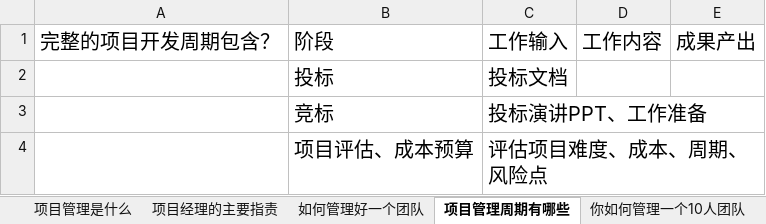
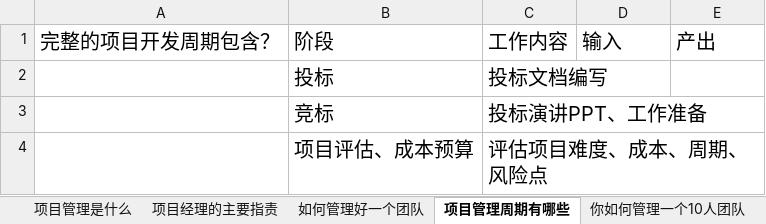
Before and after one commit to 13661892653/workspace, an Excel workbook: MyProgram/PM管理/项目管理经验总结.xlsx, sheet 项目管理周期有哪些, drawn as a sheet; only a part is shown; values as stored, in another font and other column widths than the file's, no borders; the diff names each change by its address in the sheet, - before the commit and + after, or states it on an @@ line.

Commit message:
Signed-off-by: 13661892653 <470563152@qq.com>

```diff
--- a/MyProgram/PM管理/项目管理经验总结.xlsx (sheet 项目管理周期有哪些)
+++ b/MyProgram/PM管理/项目管理经验总结.xlsx (sheet 项目管理周期有哪些)
-C1: 工作输入
+C1: 工作内容
-D1: 工作内容
+D1: 输入
-E1: 成果产出
+E1: 产出
-C2: 投标文档
+C2: 投标文档编写
```
